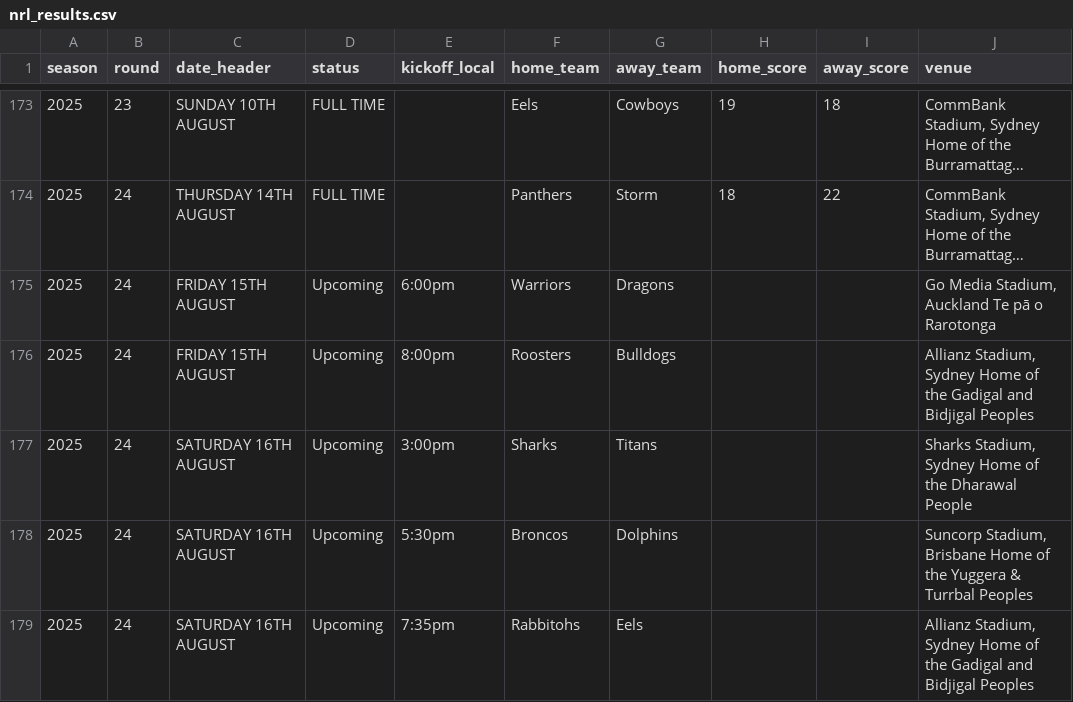
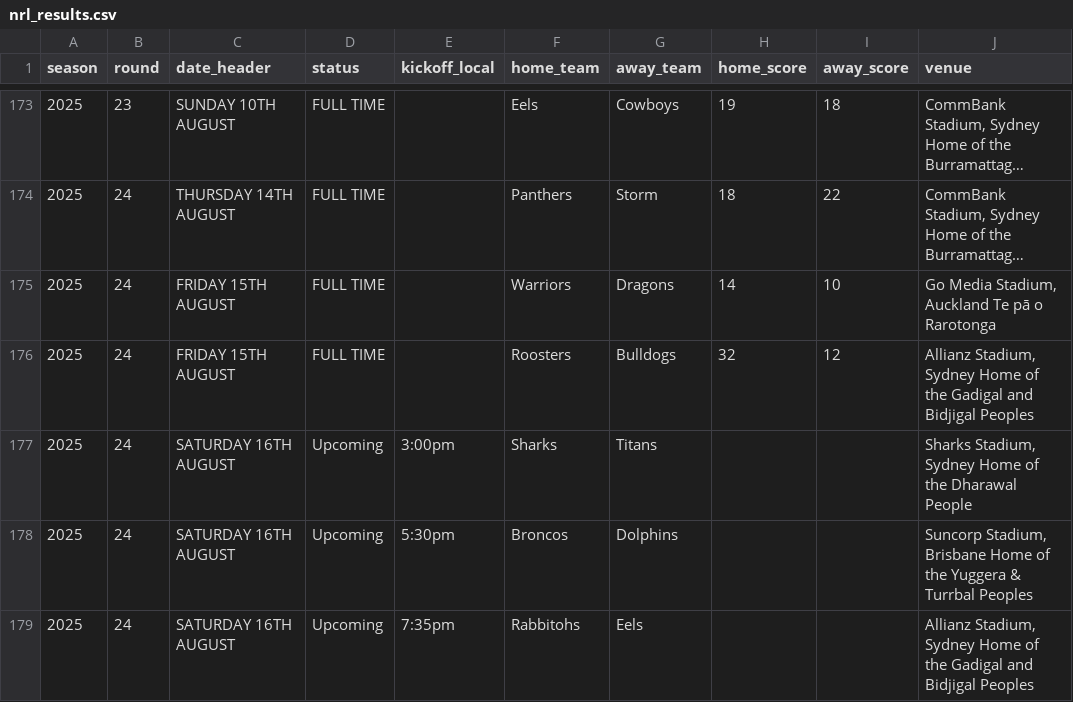
Before and after one commit to joelcouchman78/joel-nrl-predictor, a CSV file: data/nrl_results.csv, drawn as a sheet; only a part is shown, gaps mark what is left out; long unchanged cells end in …; the diff names each change by its address in the sheet, - before the commit and + after, or states it on an @@ line.

Commit message:
Auto-update: data/nrl_results.csv (2025-08-16 10:01:16 +1000) rows=204

```diff
--- a/data/nrl_results.csv
+++ b/data/nrl_results.csv
-D175:D176 (status): Upcoming
+D175:D176 (status): FULL TIME
-E175 (kickoff_local): 6:00pm
+E175 (kickoff_local): (empty)
-H175 (home_score): (empty)
+H175 (home_score): 14
-I175 (away_score): (empty)
+I175 (away_score): 10
-E176 (kickoff_local): 8:00pm
+E176 (kickoff_local): (empty)
-H176 (home_score): (empty)
+H176 (home_score): 32
-I176 (away_score): (empty)
+I176 (away_score): 12
```
